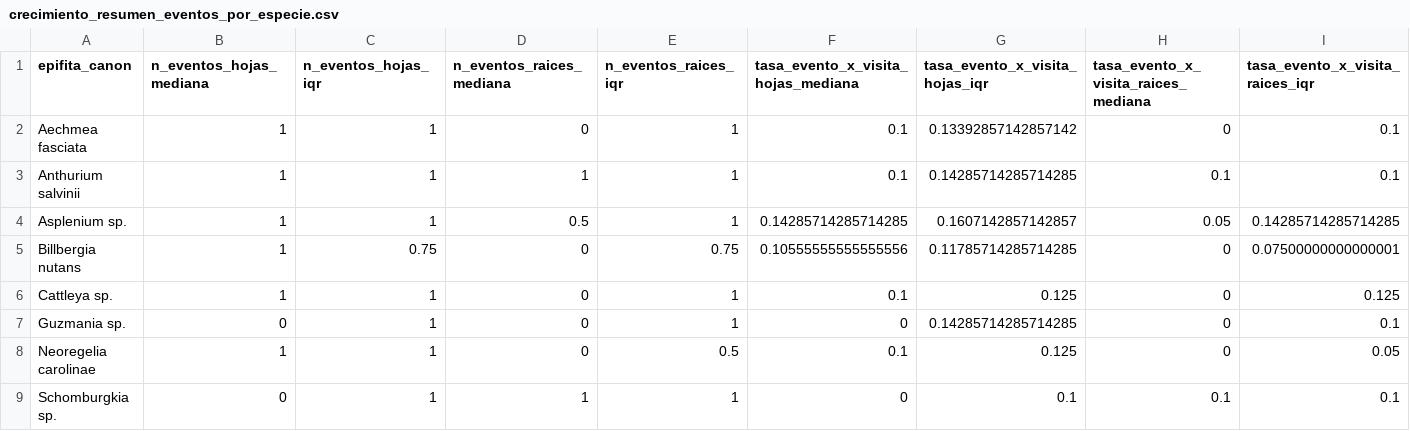
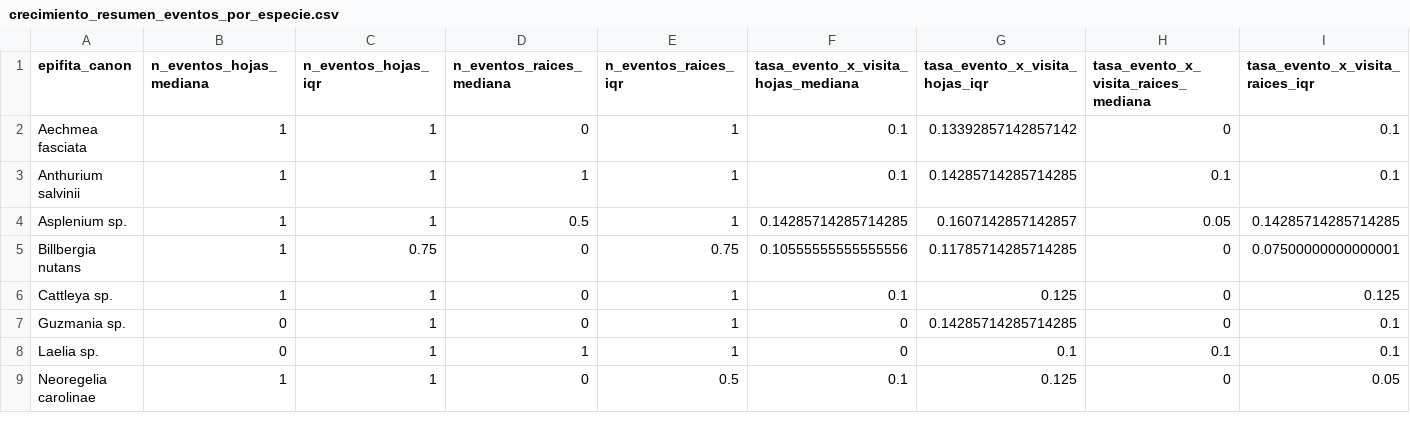
Before and after one commit to mariajudithch/epiphytesparquesrio, a CSV file: output/crecimiento_resumen_eventos_por_especie.csv, drawn as a sheet.

```diff
--- a/output/crecimiento_resumen_eventos_por_especie.csv
+++ b/output/crecimiento_resumen_eventos_por_especie.csv
@@ -7,3 +7,3 @@ Cattleya sp.,1,1,0,1,0.1,0.125,0,0.125
 Guzmania sp.,0,1,0,1,0,0.14285714285714285,0,0.1
+Laelia sp.,0,1,1,1,0,0.1,0.1,0.1
 Neoregelia carolinae,1,1,0,0.5,0.1,0.125,0,0.05
-Schomburgkia sp.,0,1,1,1,0,0.1,0.1,0.1
```
Also changed, not shown: output/crecimiento_eventos_por_individuo.csv, output/crecimiento_respondedores_por_especie.csv, 17 other files.
